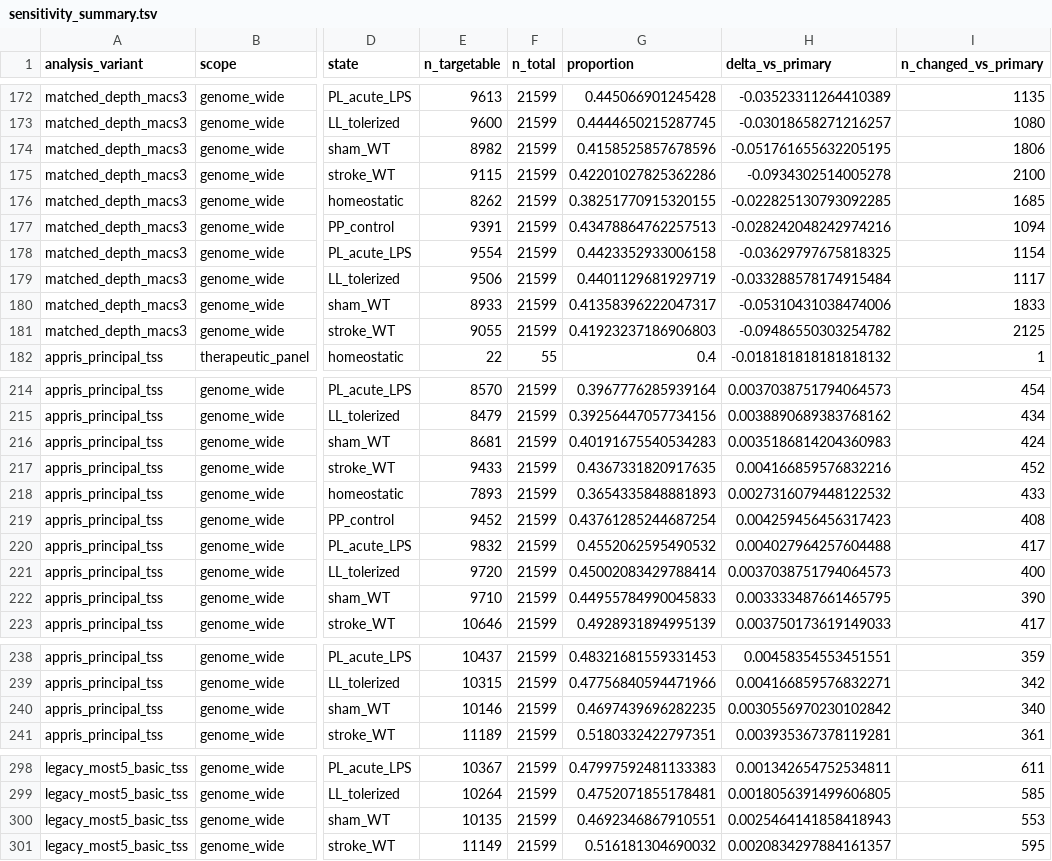
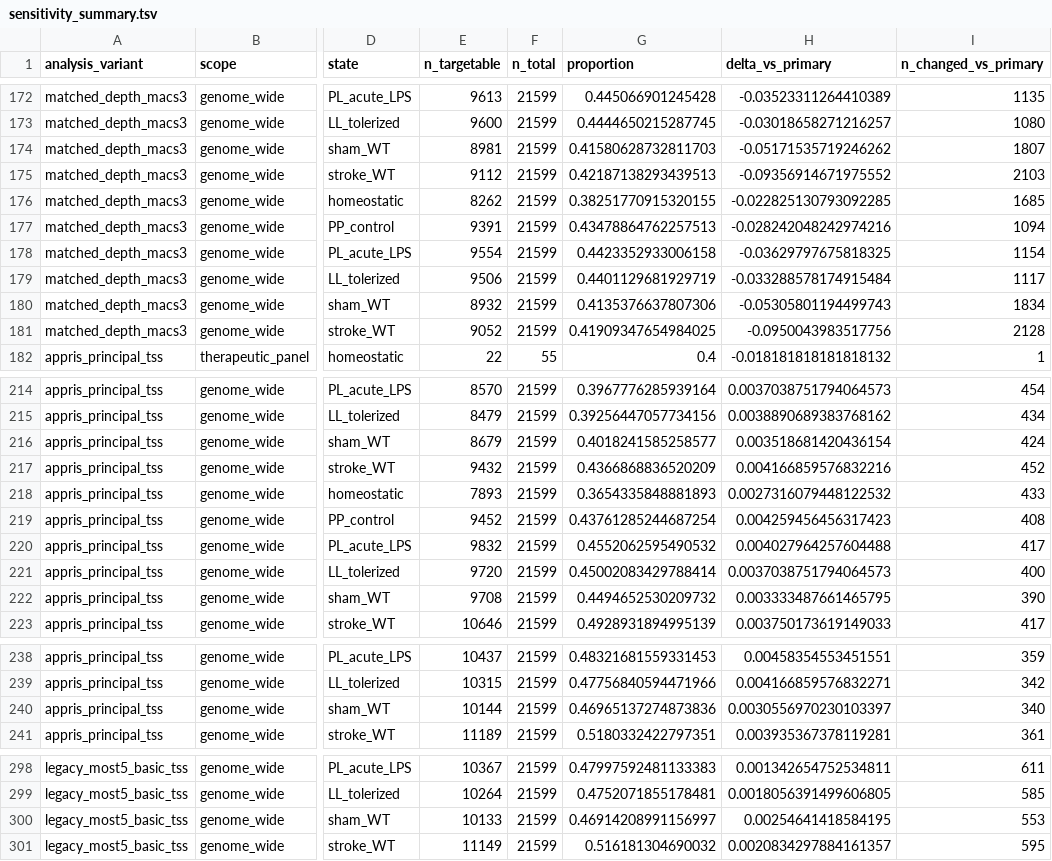
Before and after one commit to Jefemaestro33/Paper0-CRISPRa-Targetability-Atlas, a TSV file: analysis_stats/sensitivity_summary.tsv, drawn as a sheet; only a part is shown, gaps mark what is left out; the diff covers the shown part only; the diff names each change by its address in the sheet, - before the commit and + after, or states it on an @@ line.

```diff
--- a/analysis_stats/sensitivity_summary.tsv
+++ b/analysis_stats/sensitivity_summary.tsv
-E174 (n_targetable): 8982
+E174 (n_targetable): 8981
-G174 (proportion): 0.4158525857678596
+G174 (proportion): 0.41580628732811703
-H174 (delta_vs_primary): -0.051761655632205195
+H174 (delta_vs_primary): -0.05171535719246262
-I174 (n_changed_vs_primary): 1806
+I174 (n_changed_vs_primary): 1807
-E175 (n_targetable): 9115
+E175 (n_targetable): 9112
-G175 (proportion): 0.42201027825362286
+G175 (proportion): 0.42187138293439513
-H175 (delta_vs_primary): -0.0934302514005278
+H175 (delta_vs_primary): -0.09356914671975552
-I175 (n_changed_vs_primary): 2100
+I175 (n_changed_vs_primary): 2103
-E180 (n_targetable): 8933
+E180 (n_targetable): 8932
-G180 (proportion): 0.41358396222047317
+G180 (proportion): 0.4135376637807306
-H180 (delta_vs_primary): -0.05310431038474006
+H180 (delta_vs_primary): -0.05305801194499743
-I180 (n_changed_vs_primary): 1833
+I180 (n_changed_vs_primary): 1834
-E181 (n_targetable): 9055
+E181 (n_targetable): 9052
-G181 (proportion): 0.41923237186906803
+G181 (proportion): 0.41909347654984025
-H181 (delta_vs_primary): -0.09486550303254782
+H181 (delta_vs_primary): -0.0950043983517756
-I181 (n_changed_vs_primary): 2125
+I181 (n_changed_vs_primary): 2128
-E216 (n_targetable): 8681
+E216 (n_targetable): 8679
-G216 (proportion): 0.40191675540534283
+G216 (proportion): 0.4018241585258577
-H216 (delta_vs_primary): 0.0035186814204360983
+H216 (delta_vs_primary): 0.003518681420436154
-E217 (n_targetable): 9433
+E217 (n_targetable): 9432
-G217 (proportion): 0.4367331820917635
+G217 (proportion): 0.4366868836520209
-E222 (n_targetable): 9710
+E222 (n_targetable): 9708
-G222 (proportion): 0.44955784990045833
+G222 (proportion): 0.4494652530209732
-E240 (n_targetable): 10146
+E240 (n_targetable): 10144
-G240 (proportion): 0.4697439696282235
+G240 (proportion): 0.46965137274873836
-H240 (delta_vs_primary): 0.0030556970230102842
+H240 (delta_vs_primary): 0.0030556970230103397
-E300 (n_targetable): 10135
+E300 (n_targetable): 10133
-G300 (proportion): 0.4692346867910551
+G300 (proportion): 0.46914208991156997
-H300 (delta_vs_primary): 0.0025464141858418943
+H300 (delta_vs_primary): 0.00254641418584195
```
Also changed, not shown: 71 edited cells elsewhere in this file, analysis_stats/matched_depth_summary.tsv, analysis_stats/matched_promoter_null.tsv, 25 other files.
